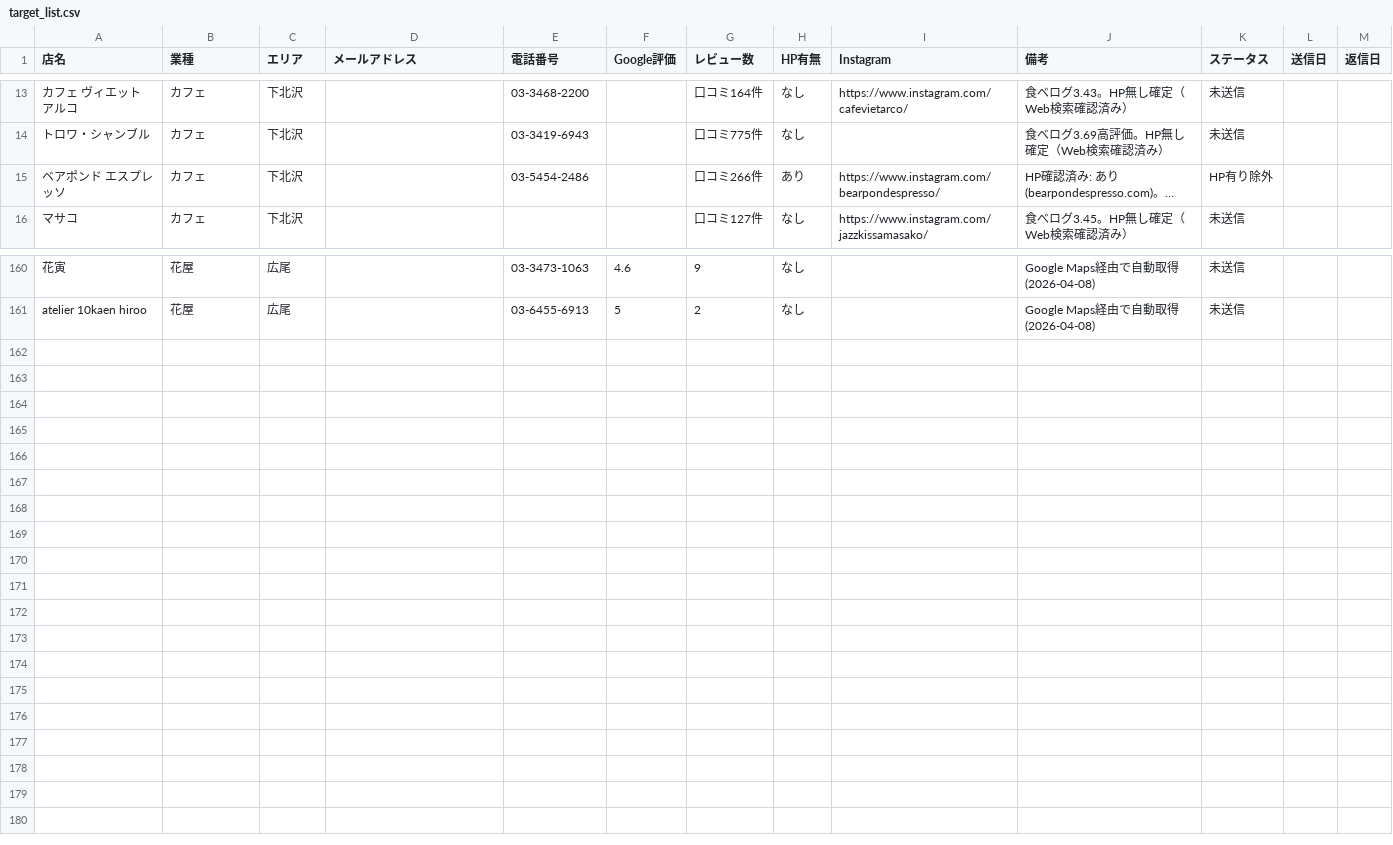
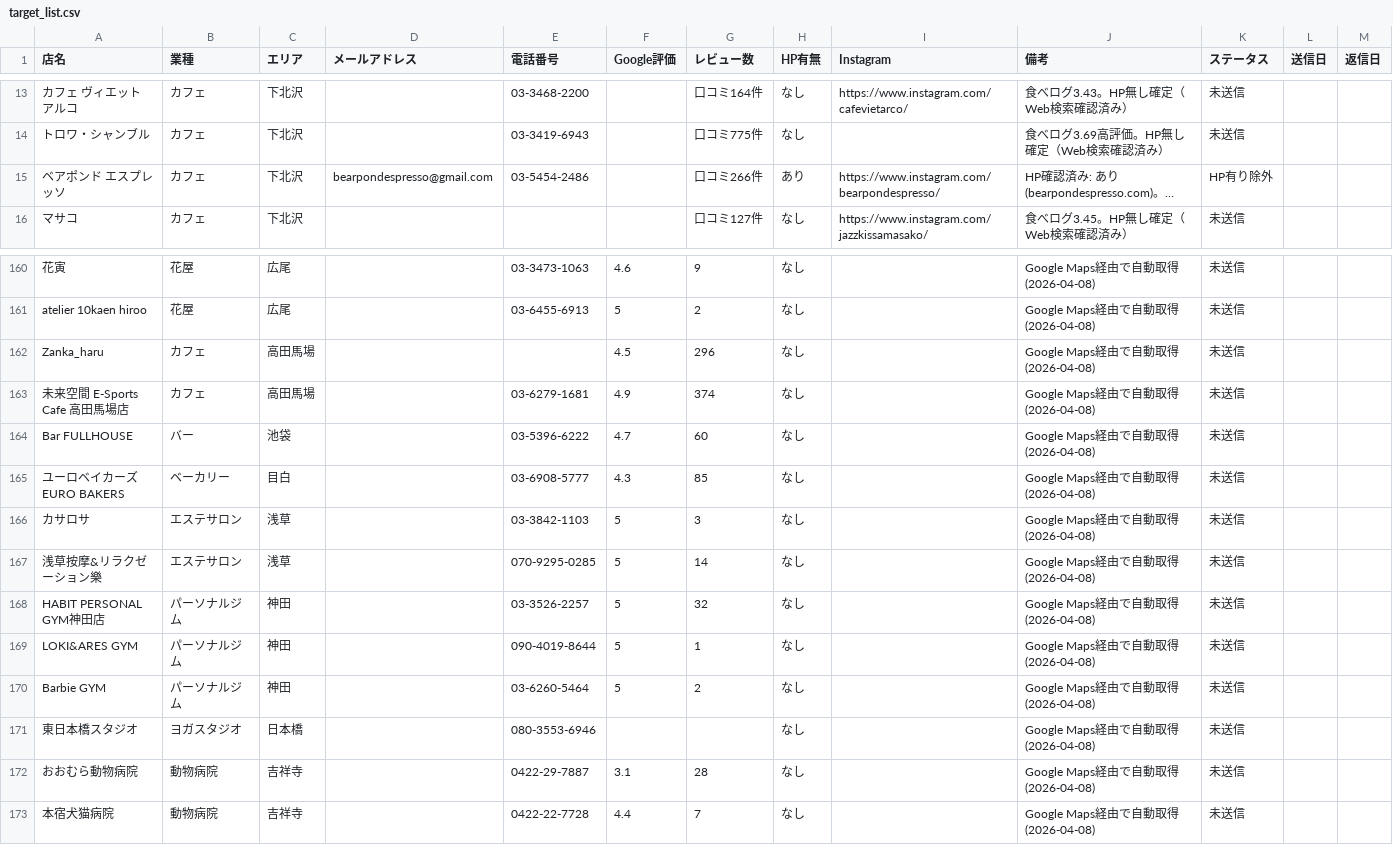
Before and after one commit to nttt-rgb/hnh-design-works-, a CSV file: campaigns/direct_outreach/target_list.csv, drawn as a sheet; only a part is shown, gaps mark what is left out; long unchanged cells end in …; the diff names each change by its address in the sheet, - before the commit and + after, or states it on an @@ line.

```diff
--- a/campaigns/direct_outreach/target_list.csv
+++ b/campaigns/direct_outreach/target_list.csv
-D15 (メールアドレス): (empty)
+D15 (メールアドレス): bearpondespresso@gmail.com
+row 162: Zanka_haru | カフェ | 高田馬場 |  |  | 4.5 | 296 | なし |  | Google Maps経由で自動取得 (2026-04-08) | 未送信
+row 163: 未来空間 E-Sports Cafe 高田馬場店 | カフェ | 高田馬場 |  | 03-6279-1681 | 4.9 | 374 | なし |  | Google Maps経由で自動取得 (2026-04-08) | 未送信
+row 164: Bar FULLHOUSE | バー | 池袋 |  | 03-5396-6222 | 4.7 | 60 | なし |  | Google Maps経由で自動取得 (2026-04-08) | 未送信
+row 165: ユーロベイカーズ EURO BAKERS | ベーカリー | 目白 |  | 03-6908-5777 | 4.3 | 85 | なし |  | Google Maps経由で自動取得 (2026-04-08) | 未送信
+row 166: カサロサ | エステサロン | 浅草 |  | 03-3842-1103 | 5 | 3 | なし |  | Google Maps経由で自動取得 (2026-04-08) | 未送信
+row 167: 浅草按摩&リラクゼーション樂 | エステサロン | 浅草 |  | 070-9295-0285 | 5 | 14 | なし |  | Google Maps経由で自動取得 (2026-04-08) | 未送信
+row 168: HABIT PERSONAL GYM神田店 | パーソナルジム | 神田 |  | 03-3526-2257 | 5 | 32 | なし |  | Google Maps経由で自動取得 (2026-04-08) | 未送信
+row 169: LOKI&ARES GYM | パーソナルジム | 神田 |  | 090-4019-8644 | 5 | 1 | なし |  | Google Maps経由で自動取得 (2026-04-08) | 未送信
+row 170: Barbie GYM | パーソナルジム | 神田 |  | 03-6260-5464 | 5 | 2 | なし |  | Google Maps経由で自動取得 (2026-04-08) | 未送信
+row 171: 東日本橋スタジオ | ヨガスタジオ | 日本橋 |  | 080-3553-6946 |  |  | なし |  | Google Maps経由で自動取得 (2026-04-08) | 未送信
+row 172: おおむら動物病院 | 動物病院 | 吉祥寺 |  | 0422-29-7887 | 3.1 | 28 | なし |  | Google Maps経由で自動取得 (2026-04-08) | 未送信
+row 173: 本宿犬猫病院 | 動物病院 | 吉祥寺 |  | 0422-22-7728 | 4.4 | 7 | なし |  | Google Maps経由で自動取得 (2026-04-08) | 未送信
```
Also changed, not shown: 5 other files.
